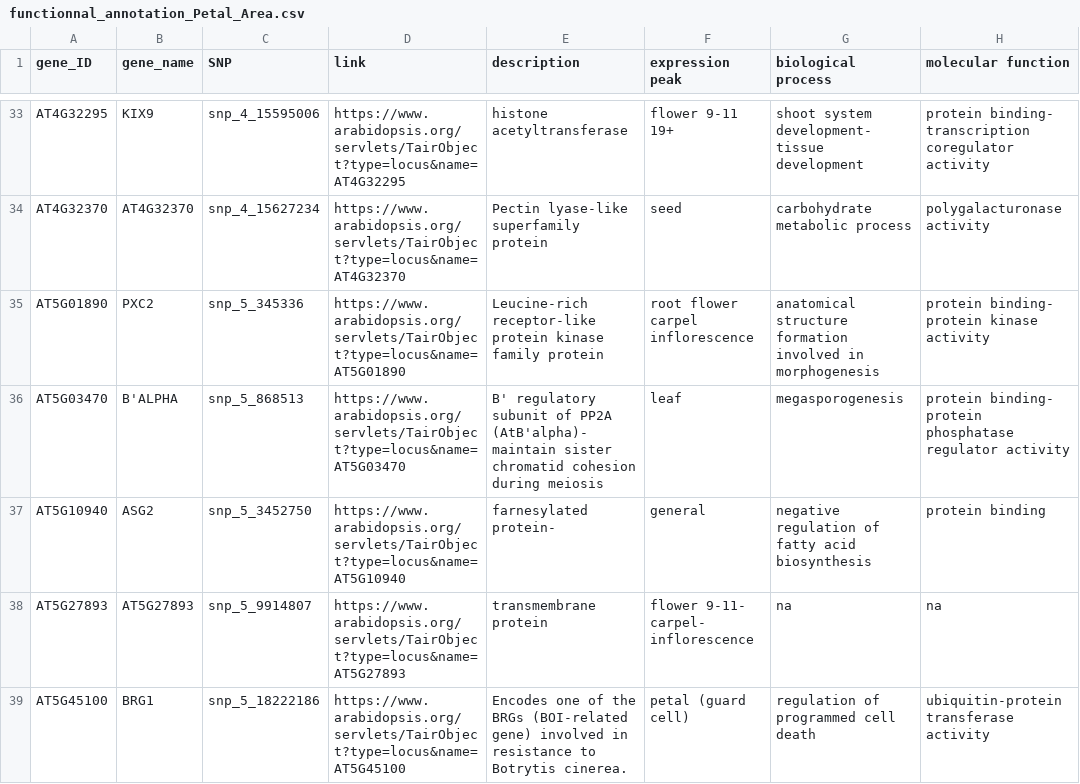
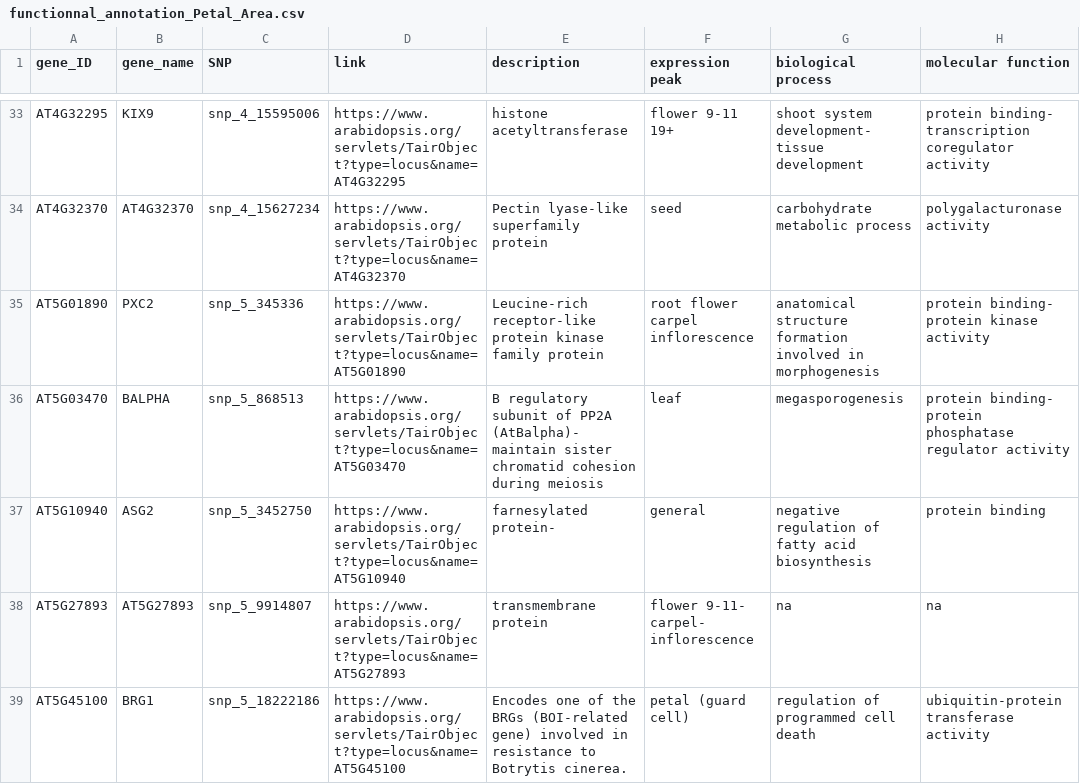
Before and after one commit to kevinfrsartori/Petal_Size_Ath, a CSV file: Genetics/functionnal_annotation_Petal_Area.csv, drawn as a sheet; only a part is shown, gaps mark what is left out; the diff names each change by its address in the sheet, - before the commit and + after, or states it on an @@ line.

Commit message:
remove "'"

```diff
--- a/Genetics/functionnal_annotation_Petal_Area.csv
+++ b/Genetics/functionnal_annotation_Petal_Area.csv
-B36 (gene_name): B'ALPHA
+B36 (gene_name): BALPHA
-E36 (description): B' regulatory subunit of PP2A (AtB'alpha)- maintain sister…
+E36 (description): B regulatory subunit of PP2A (AtBalpha)- maintain sister…
```
